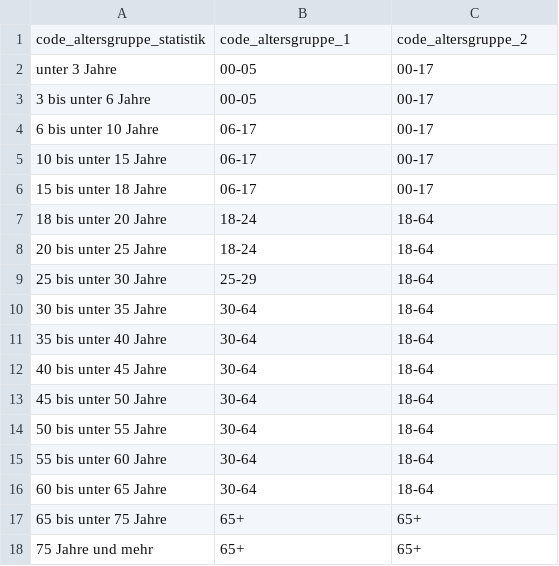
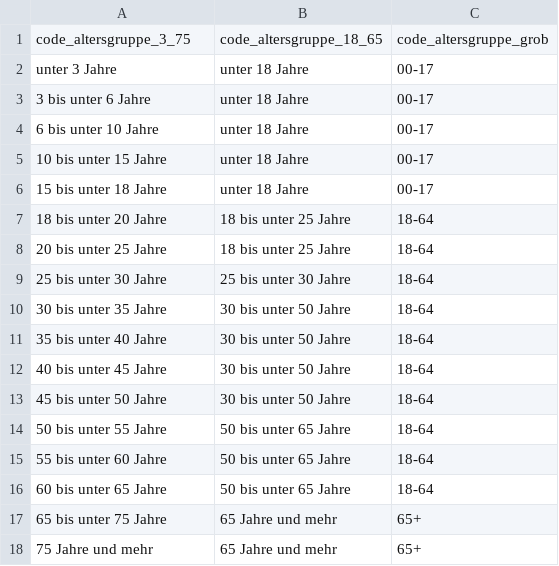
Before and after one commit to coasti-org/linkfish_genesis_stats, a CSV file: dbt/seeds/seed__altersgruppen.csv, drawn as a sheet.

```diff
--- a/dbt/seeds/seed__altersgruppen.csv
+++ b/dbt/seeds/seed__altersgruppen.csv
@@ -1,18 +1,18 @@
-code_altersgruppe_statistik|code_altersgruppe_1|code_altersgruppe_2
-unter 3 Jahre|00-05|00-17
-3 bis unter 6 Jahre|00-05|00-17
-6 bis unter 10 Jahre|06-17|00-17
-10 bis unter 15 Jahre|06-17|00-17
-15 bis unter 18 Jahre|06-17|00-17
-18 bis unter 20 Jahre|18-24|18-64
-20 bis unter 25 Jahre|18-24|18-64
-25 bis unter 30 Jahre|25-29|18-64
-30 bis unter 35 Jahre|30-64|18-64
-35 bis unter 40 Jahre|30-64|18-64
-40 bis unter 45 Jahre|30-64|18-64
-45 bis unter 50 Jahre|30-64|18-64
-50 bis unter 55 Jahre|30-64|18-64
-55 bis unter 60 Jahre|30-64|18-64
-60 bis unter 65 Jahre|30-64|18-64
-65 bis unter 75 Jahre|65+|65+
-75 Jahre und mehr|65+|65+
+"code_altersgruppe_3_75"|"code_altersgruppe_18_65"|"code_altersgruppe_grob"
+"unter 3 Jahre"         |"unter 18 Jahre"         |"00-17"
+"3 bis unter 6 Jahre"   |"unter 18 Jahre"         |"00-17"
+"6 bis unter 10 Jahre"  |"unter 18 Jahre"         |"00-17"
+"10 bis unter 15 Jahre" |"unter 18 Jahre"         |"00-17"
+"15 bis unter 18 Jahre" |"unter 18 Jahre"         |"00-17"
+"18 bis unter 20 Jahre" |"18 bis unter 25 Jahre"  |"18-64"
+"20 bis unter 25 Jahre" |"18 bis unter 25 Jahre"  |"18-64"
+"25 bis unter 30 Jahre" |"25 bis unter 30 Jahre"  |"18-64"
+"30 bis unter 35 Jahre" |"30 bis unter 50 Jahre"  |"18-64"
+"35 bis unter 40 Jahre" |"30 bis unter 50 Jahre"  |"18-64"
+"40 bis unter 45 Jahre" |"30 bis unter 50 Jahre"  |"18-64"
+"45 bis unter 50 Jahre" |"30 bis unter 50 Jahre"  |"18-64"
+"50 bis unter 55 Jahre" |"50 bis unter 65 Jahre"  |"18-64"
+"55 bis unter 60 Jahre" |"50 bis unter 65 Jahre"  |"18-64"
+"60 bis unter 65 Jahre" |"50 bis unter 65 Jahre"  |"18-64"
+"65 bis unter 75 Jahre" |"65 Jahre und mehr"      |"65+"
+"75 Jahre und mehr"     |"65 Jahre und mehr"      |"65+"
```
Also changed, not shown: 17 other files.
